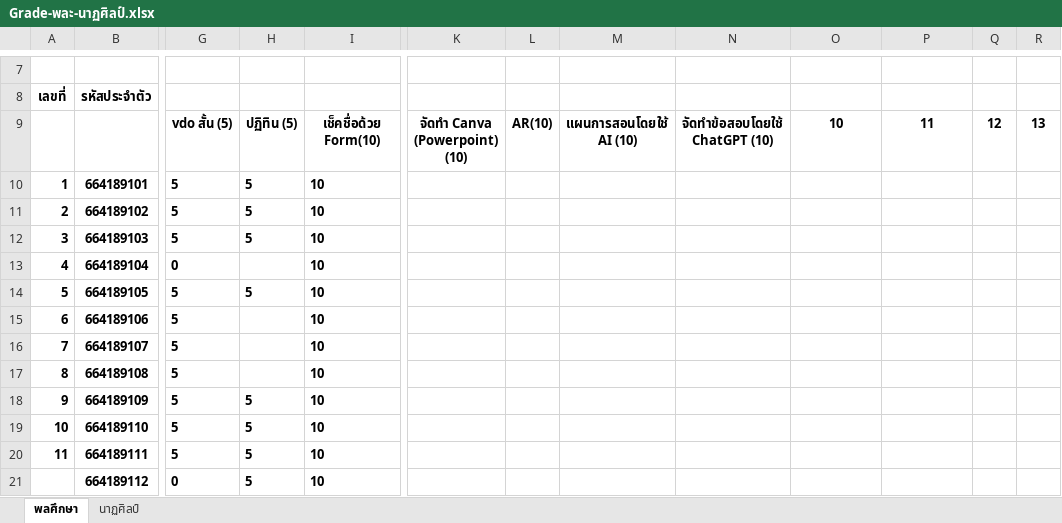
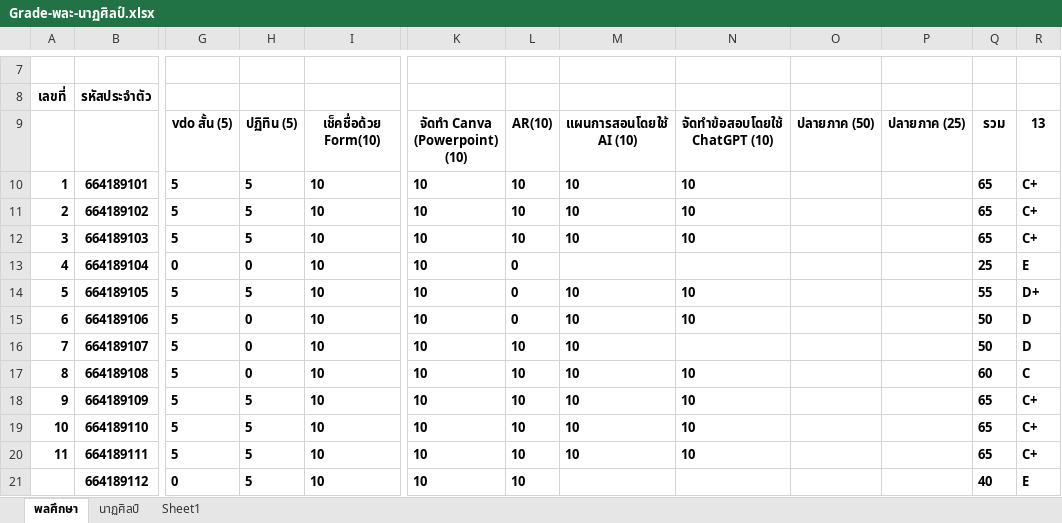
Before and after one commit to suwat9/DigitalLiteracy, an Excel workbook: images/Grade-พละ-นาฏศิลป์.xlsx, sheet พลศึกษา, drawn as a sheet; only a part is shown, gaps mark what is left out; values as stored, in another font and other column widths than the file's, no borders; the diff covers the shown part only; the diff names each change by its address in the sheet, - before the commit and + after, or states it on an @@ line.

```diff
--- a/images/Grade-พละ-นาฏศิลป์.xlsx (sheet พลศึกษา)
+++ b/images/Grade-พละ-นาฏศิลป์.xlsx (sheet พลศึกษา)
+sheet tab: Sheet1
-O9: 10
+O9: ปลายภาค (50)
-P9: 11
+P9: ปลายภาค (25)
-Q9: 12
+Q9: รวม
-K10:K21: (empty)
+K10:K21: 10
-L10:L12: (empty)
+L10:L12: 10
-M10:M12: (empty)
+M10:M12: 10
-N10:N12: (empty)
+N10:N12: 10
-Q10:Q12: (empty)
+Q10:Q12: 65
-R10:R12: (empty)
+R10:R12: C+
-H13: (empty)
+H13: 0
-L13:L15: (empty)
+L13:L15: 0
-Q13: (empty)
+Q13: 25
-R13: (empty)
+R13: E
-M14:M20: (empty)
+M14:M20: 10
-N14:N15: (empty)
+N14:N15: 10
-Q14: (empty)
+Q14: 55
-R14: (empty)
+R14: D+
-H15:H17: (empty)
+H15:H17: 0
-Q15:Q16: (empty)
+Q15:Q16: 50
-R15:R16: (empty)
+R15:R16: D
-L16:L21: (empty)
+L16:L21: 10
-N17:N20: (empty)
+N17:N20: 10
-Q17: (empty)
+Q17: 60
-R17: (empty)
+R17: C
-Q18:Q20: (empty)
+Q18:Q20: 65
-R18:R20: (empty)
+R18:R20: C+
-Q21: (empty)
+Q21: 40
-R21: (empty)
+R21: E
```
Also changed, not shown: 97 edited cells elsewhere in this sheet, sheet นาฏศิลป์, 1 other file.
